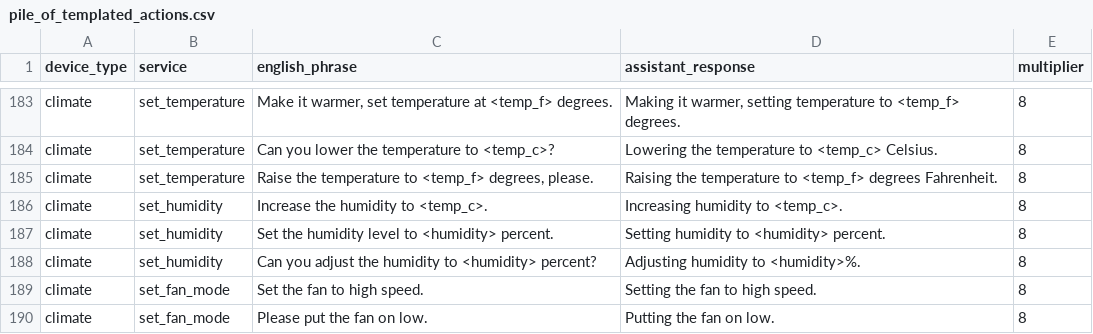
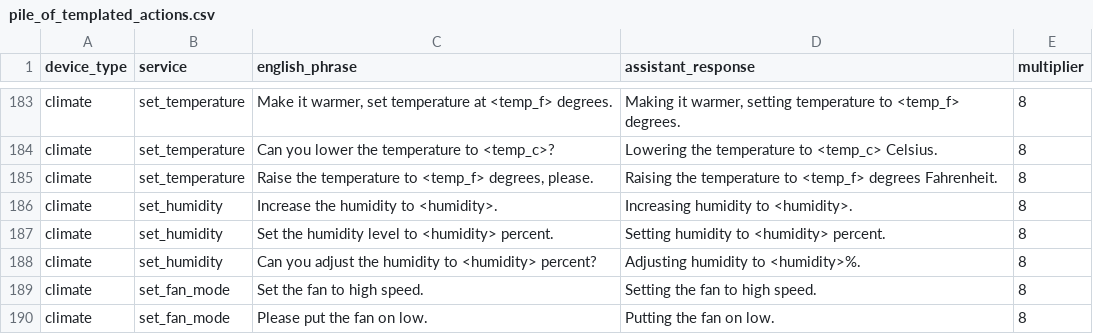
Before and after one commit to acon96/home-llm, a CSV file: data/piles/pile_of_templated_actions.csv, drawn as a sheet; only a part is shown, gaps mark what is left out.

Commit message:
typo in pile

```diff
--- a/data/piles/pile_of_templated_actions.csv
+++ b/data/piles/pile_of_templated_actions.csv
@@ -185,3 +185,3 @@ climate,set_temperature,"Can you lower the temperature to <temp_c>?","Lowering t
 climate,set_temperature,"Raise the temperature to <temp_f> degrees, please.","Raising the temperature to <temp_f> degrees Fahrenheit.",8
-climate,set_humidity,"Increase the humidity to <temp_c>.","Increasing humidity to <temp_c>.",8
+climate,set_humidity,"Increase the humidity to <humidity>.","Increasing humidity to <humidity>.",8
 climate,set_humidity,"Set the humidity level to <humidity> percent.","Setting humidity to <humidity> percent.",8
```
